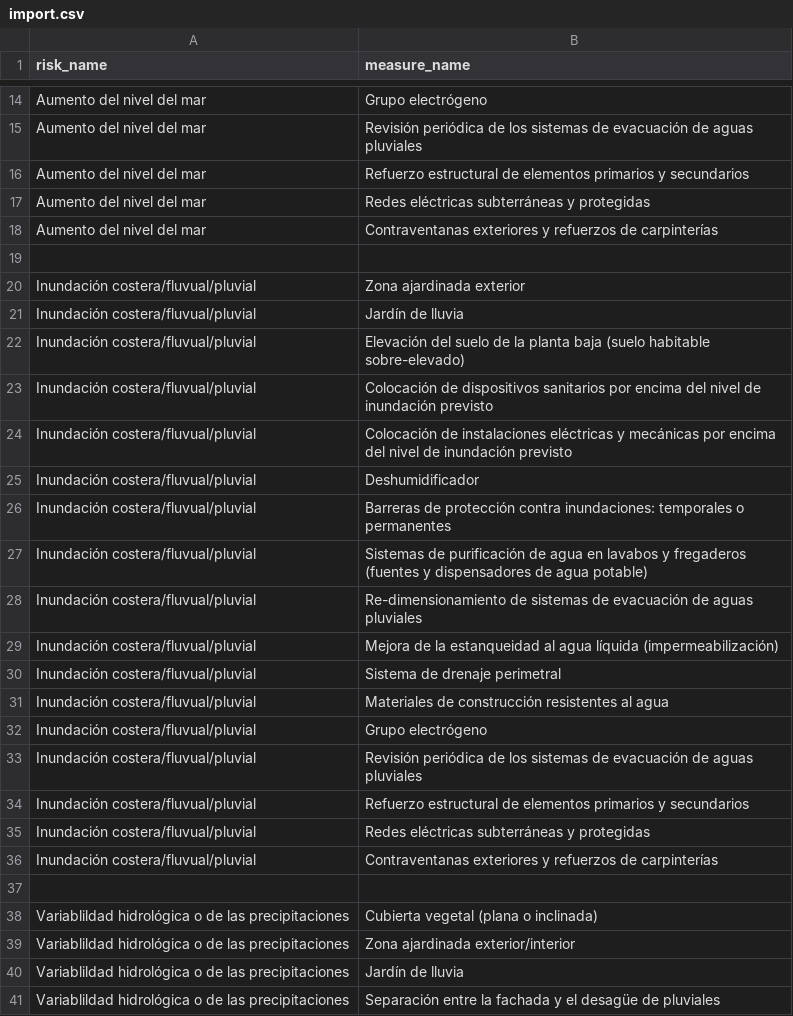
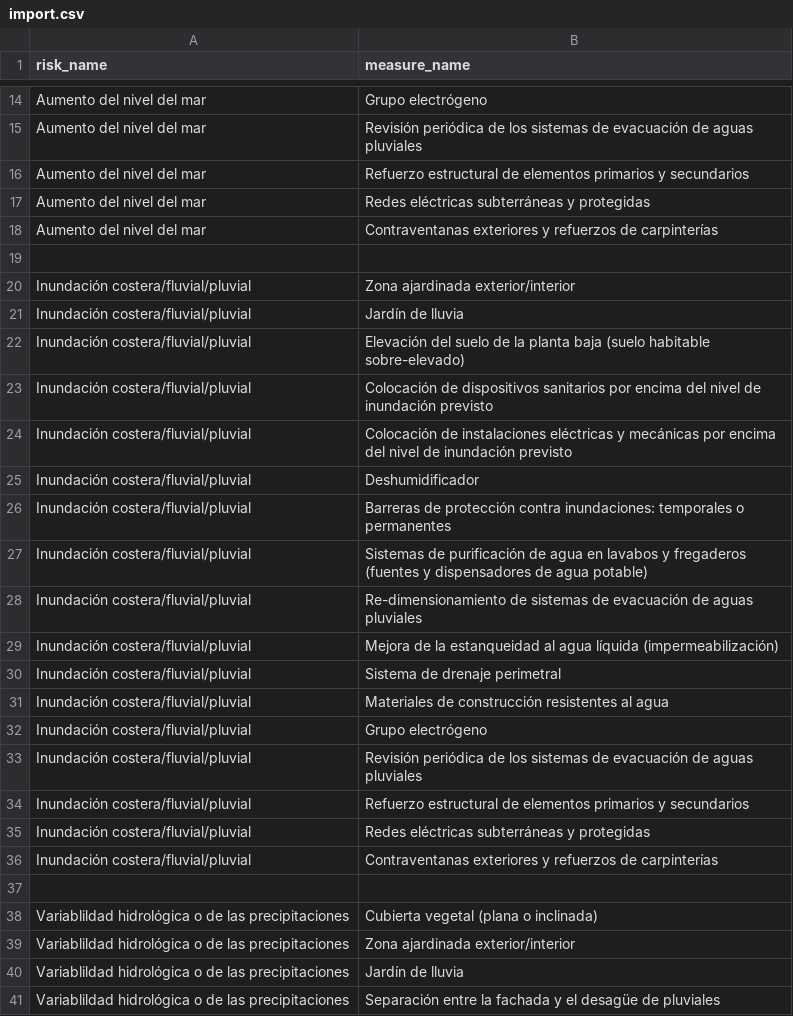
Before and after one commit to d1mo22/climate-invest-optimizer, a CSV file: import.csv, drawn as a sheet; only a part is shown, gaps mark what is left out; the diff covers the shown part only.

Commit message:
feat: Add risk coverage endpoint and related data
- Implemented GetRiskCoverage handler in shop_handler.go to retrieve risk coverage for a specific shop.
- Updated router to include the new risk coverage endpoint.
- Added new CSV files for clusters, countries, measures, risks, and shops to support risk assessment features.
- Updated existing CSV files to enhance risk measures and coverage data.

```diff
--- a/import.csv
+++ b/import.csv
@@ -19,19 +19,19 @@ Aumento del nivel del mar,Contraventanas exteriores y refuerzos de carpinterías
 
-Inundación costera/fluvual/pluvial,Zona ajardinada exterior
-Inundación costera/fluvual/pluvial,Jardín de lluvia
-Inundación costera/fluvual/pluvial,Elevación del suelo de la planta baja (suelo habitable sobre-elevado)
-Inundación costera/fluvual/pluvial,Colocación de dispositivos sanitarios por encima del nivel de inundación previsto
-Inundación costera/fluvual/pluvial,Colocación de instalaciones eléctricas y mecánicas por encima del nivel de inundación previsto
-Inundación costera/fluvual/pluvial,Deshumidificador
-Inundación costera/fluvual/pluvial,Barreras de protección contra inundaciones: temporales o permanentes
-Inundación costera/fluvual/pluvial,Sistemas de purificación de agua en lavabos y fregaderos (fuentes y dispensadores de agua potable)
-Inundación costera/fluvual/pluvial,Re-dimensionamiento de sistemas de evacuación de aguas pluviales
-Inundación costera/fluvual/pluvial,Mejora de la estanqueidad al agua líquida (impermeabilización)
-Inundación costera/fluvual/pluvial,Sistema de drenaje perimetral
-Inundación costera/fluvual/pluvial,Materiales de construcción resistentes al agua
-Inundación costera/fluvual/pluvial,Grupo electrógeno
-Inundación costera/fluvual/pluvial,Revisión periódica de los sistemas de evacuación de aguas pluviales
-Inundación costera/fluvual/pluvial,Refuerzo estructural de elementos primarios y secundarios
-Inundación costera/fluvual/pluvial,Redes eléctricas subterráneas y protegidas
-Inundación costera/fluvual/pluvial,Contraventanas exteriores y refuerzos de carpinterías
+Inundación costera/fluvial/pluvial,Zona ajardinada exterior/interior
+Inundación costera/fluvial/pluvial,Jardín de lluvia
+Inundación costera/fluvial/pluvial,Elevación del suelo de la planta baja (suelo habitable sobre-elevado)
+Inundación costera/fluvial/pluvial,Colocación de dispositivos sanitarios por encima del nivel de inundación previsto
+Inundación costera/fluvial/pluvial,Colocación de instalaciones eléctricas y mecánicas por encima del nivel de inundación previsto
+Inundación costera/fluvial/pluvial,Deshumidificador
+Inundación costera/fluvial/pluvial,Barreras de protección contra inundaciones: temporales o permanentes
+Inundación costera/fluvial/pluvial,Sistemas de purificación de agua en lavabos y fregaderos (fuentes y dispensadores de agua potable)
+Inundación costera/fluvial/pluvial,Re-dimensionamiento de sistemas de evacuación de aguas pluviales
+Inundación costera/fluvial/pluvial,Mejora de la estanqueidad al agua líquida (impermeabilización)
+Inundación costera/fluvial/pluvial,Sistema de drenaje perimetral
+Inundación costera/fluvial/pluvial,Materiales de construcción resistentes al agua
+Inundación costera/fluvial/pluvial,Grupo electrógeno
+Inundación costera/fluvial/pluvial,Revisión periódica de los sistemas de evacuación de aguas pluviales
+Inundación costera/fluvial/pluvial,Refuerzo estructural de elementos primarios y secundarios
+Inundación costera/fluvial/pluvial,Redes eléctricas subterráneas y protegidas
+Inundación costera/fluvial/pluvial,Contraventanas exteriores y refuerzos de carpinterías
 
```
Also changed, not shown: 80 removed rows elsewhere in this file, backend/data/measures.csv, backend/data/risks.csv, 16 other files.
